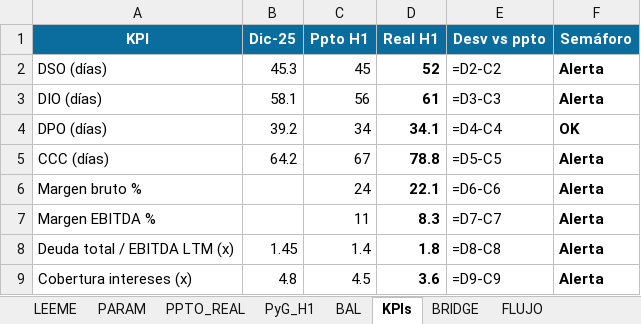
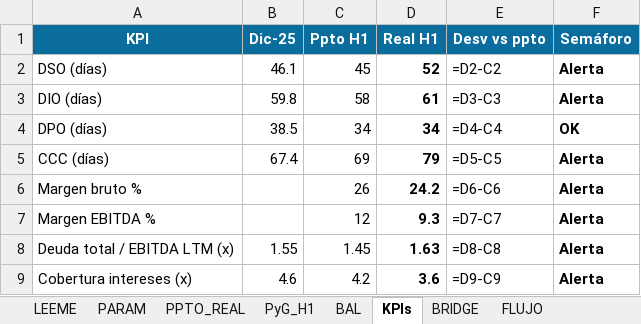
Before and after one commit to Fjgl96/Fjgl96.github.io, an Excel workbook: assets/demo/fpa-pack/fpa_pack_jun2026.xlsx, sheet KPIs, drawn as a sheet; values as stored, in another font and other column widths than the file's, no borders; formulas without a stored value are shown as written; the diff names each change by its address in the sheet, - before the commit and + after, or states it on an @@ line.

```diff
--- a/assets/demo/fpa-pack/fpa_pack_jun2026.xlsx (sheet KPIs)
+++ b/assets/demo/fpa-pack/fpa_pack_jun2026.xlsx (sheet KPIs)
-B2 (Dic-25): 45.3
+B2 (Dic-25): 46.1
-B3 (Dic-25): 58.1
+B3 (Dic-25): 59.8
-C3 (Ppto H1): 56
+C3 (Ppto H1): 58
-B4 (Dic-25): 39.2
+B4 (Dic-25): 38.5
-D4 (Real H1): 34.1
+D4 (Real H1): 34
-B5 (Dic-25): 64.2
+B5 (Dic-25): 67.4
-C5 (Ppto H1): 67
+C5 (Ppto H1): 69
-D5 (Real H1): 78.8
+D5 (Real H1): 79
-C6 (Ppto H1): 24
+C6 (Ppto H1): 26
-D6 (Real H1): 22.1
+D6 (Real H1): 24.2
-C7 (Ppto H1): 11
+C7 (Ppto H1): 12
-D7 (Real H1): 8.3
+D7 (Real H1): 9.3
-B8 (Dic-25): 1.45
+B8 (Dic-25): 1.55
-C8 (Ppto H1): 1.4
+C8 (Ppto H1): 1.45
-D8 (Real H1): 1.8
+D8 (Real H1): 1.63
-B9 (Dic-25): 4.8
+B9 (Dic-25): 4.6
-C9 (Ppto H1): 4.5
+C9 (Ppto H1): 4.2
```
Also changed, not shown: sheet DRILL_SKUS, sheet COMP_LY, sheet DRILL_CLIENTES, sheet BAL, sheet FX_FORECAST, sheet PyG_H1, 8 more sheets, 17 other files.
